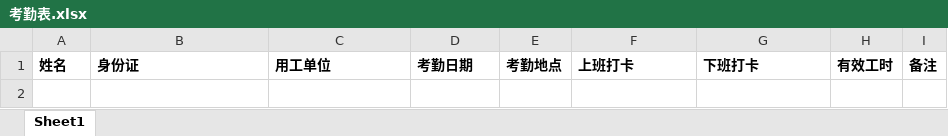
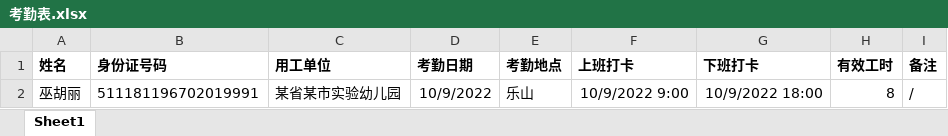
Before and after one commit to cdxuyong/sagaticy, an Excel workbook: HrServiceCenterWeb/Files/考勤表.xlsx, sheet Sheet1, drawn as a sheet; values as stored, in another font and other column widths than the file's, no borders; the diff names each change by its address in the sheet, - before the commit and + after, or states it on an @@ line.

```diff
--- a/HrServiceCenterWeb/Files/考勤表.xlsx (sheet Sheet1)
+++ b/HrServiceCenterWeb/Files/考勤表.xlsx (sheet Sheet1)
-B1: 身份证
+B1: 身份证号码
+row 2: 巫胡丽 | 511181196702019991 | 某省某市实验幼儿园 | 10/9/2022 | 乐山 | 10/9/2022 9:00 | 10/9/2022 18:00 | 8 | /
```
Also changed, not shown: HrServiceCenterWeb/Files/单位结算.xlsx, HrServiceCenterWeb/Files/考勤月报.xlsx, 31 other files.
